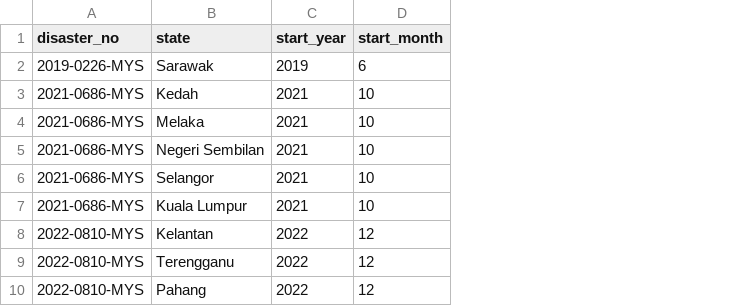
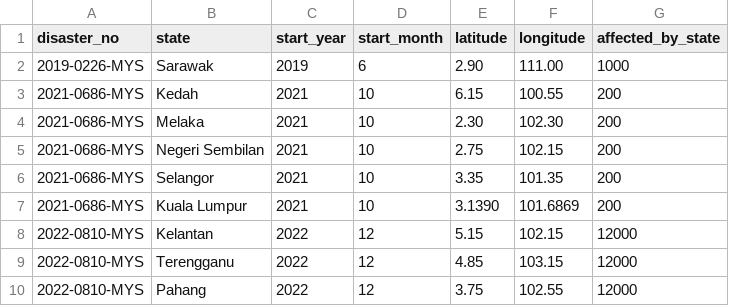
Before and after one commit to EmillyLau/FIT2179-Assignment-2, a CSV file: data/flood_emdat_state.csv, drawn as a sheet; only a part is shown; the diff names each change by its address in the sheet, - before the commit and + after, or states it on an @@ line.

Commit message:
Feat: implement interactive proportional symbol map for flood events

```diff
--- a/data/flood_emdat_state.csv
+++ b/data/flood_emdat_state.csv
+column E (latitude), rows 2-10: 2.90 | 6.15 | 2.30 | 2.75 | 3.35 | 3.1390 | 5.15 | 4.85 | 3.75
+column F (longitude), rows 2-10: 111.00 | 100.55 | 102.30 | 102.15 | 101.35 | 101.6869 | 102.15 | 103.15 | 102.55
+column G (affected_by_state), rows 2-10: 1000 | 200 | 200 | 200 | 200 | 200 | 12000 | 12000 | 12000
```
Also changed, not shown: 4 other files.
